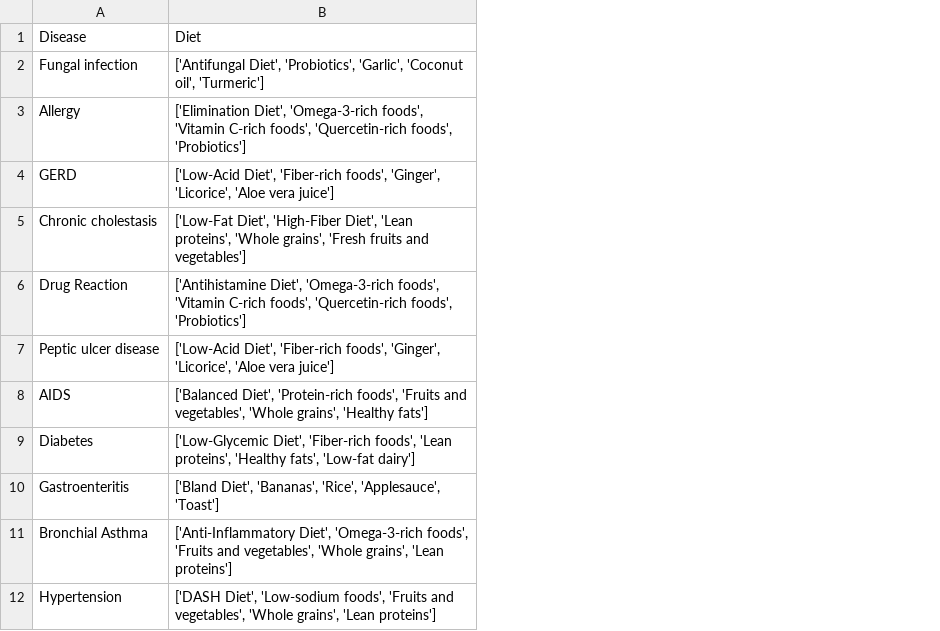
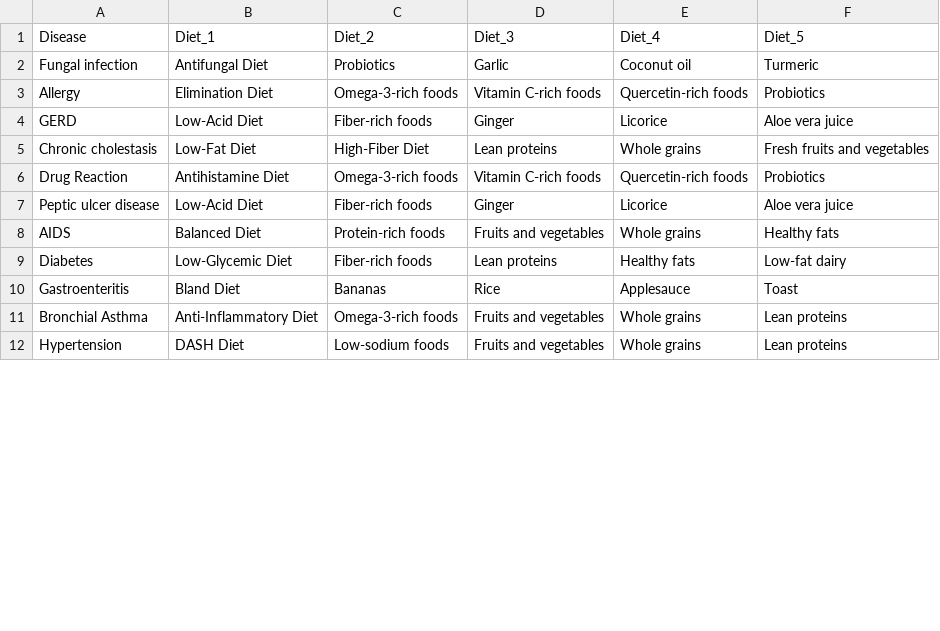
Before and after one commit to RKYrude/Disease-Prediction, a CSV file: Backend/dataset/diets.csv, drawn as a sheet; only a part is shown; removed rows and columns are numbered as before the commit, all else as after; the diff names each change by its address in the sheet, - before the commit and + after, or states it on an @@ line.

```diff
--- a/Backend/dataset/diets.csv
+++ b/Backend/dataset/diets.csv
-column B (Diet), rows 2-12: ['Antifungal Diet', 'Probiotics', 'Garlic', 'Coconut oil', 'Turmeric'] | ['Elimination Diet', 'Omega-3-rich foods', 'Vitamin C-rich foods', 'Quercetin-rich foods', 'Probiotics'] | ['Low-Acid Diet', 'Fiber-rich foods', 'Ginger', 'Licorice', 'Aloe vera juice'] | ['Low-Fat Diet', 'High-Fiber Diet', 'Lean proteins', 'Whole grains', 'Fresh fruits and vegetables'] | ['Antihistamine Diet', 'Omega-3-rich foods', 'Vitamin C-rich foods', 'Quercetin-rich foods', 'Probiotics'] | ['Low-Acid Diet', 'Fiber-rich foods', 'Ginger', 'Licorice', 'Aloe vera juice'] | ['Balanced Diet', 'Protein-rich foods', 'Fruits and vegetables', 'Whole grains', 'Healthy fats'] | ['Low-Glycemic Diet', 'Fiber-rich foods', 'Lean proteins', 'Healthy fats', 'Low-fat dairy'] | ['Bland Diet', 'Bananas', 'Rice', 'Applesauce', 'Toast'] | ['Anti-Inflammatory Diet', 'Omega-3-rich foods', 'Fruits and vegetables', 'Whole grains', 'Lean proteins'] | ['DASH Diet', 'Low-sodium foods', 'Fruits and vegetables', 'Whole grains', 'Lean proteins']
+column B (Diet_1), rows 2-12: Antifungal Diet | Elimination Diet | Low-Acid Diet | Low-Fat Diet | Antihistamine Diet | Low-Acid Diet | Balanced Diet | Low-Glycemic Diet | Bland Diet | Anti-Inflammatory Diet | DASH Diet
+column C (Diet_2), rows 2-12: Probiotics | Omega-3-rich foods | Fiber-rich foods | High-Fiber Diet | Omega-3-rich foods | Fiber-rich foods | Protein-rich foods | Fiber-rich foods | Bananas | Omega-3-rich foods | Low-sodium foods
+column D (Diet_3), rows 2-12: Garlic | Vitamin C-rich foods | Ginger | Lean proteins | Vitamin C-rich foods | Ginger | Fruits and vegetables | Lean proteins | Rice | Fruits and vegetables | Fruits and vegetables
+column E (Diet_4), rows 2-12: Coconut oil | Quercetin-rich foods | Licorice | Whole grains | Quercetin-rich foods | Licorice | Whole grains | Healthy fats | Applesauce | Whole grains | Whole grains
+column F (Diet_5), rows 2-12: Turmeric | Probiotics | Aloe vera juice | Fresh fruits and vegetables | Probiotics | Aloe vera juice | Healthy fats | Low-fat dairy | Toast | Lean proteins | Lean proteins
```
Also changed, not shown: Backend/dataset/medications.csv, 10 other files.
